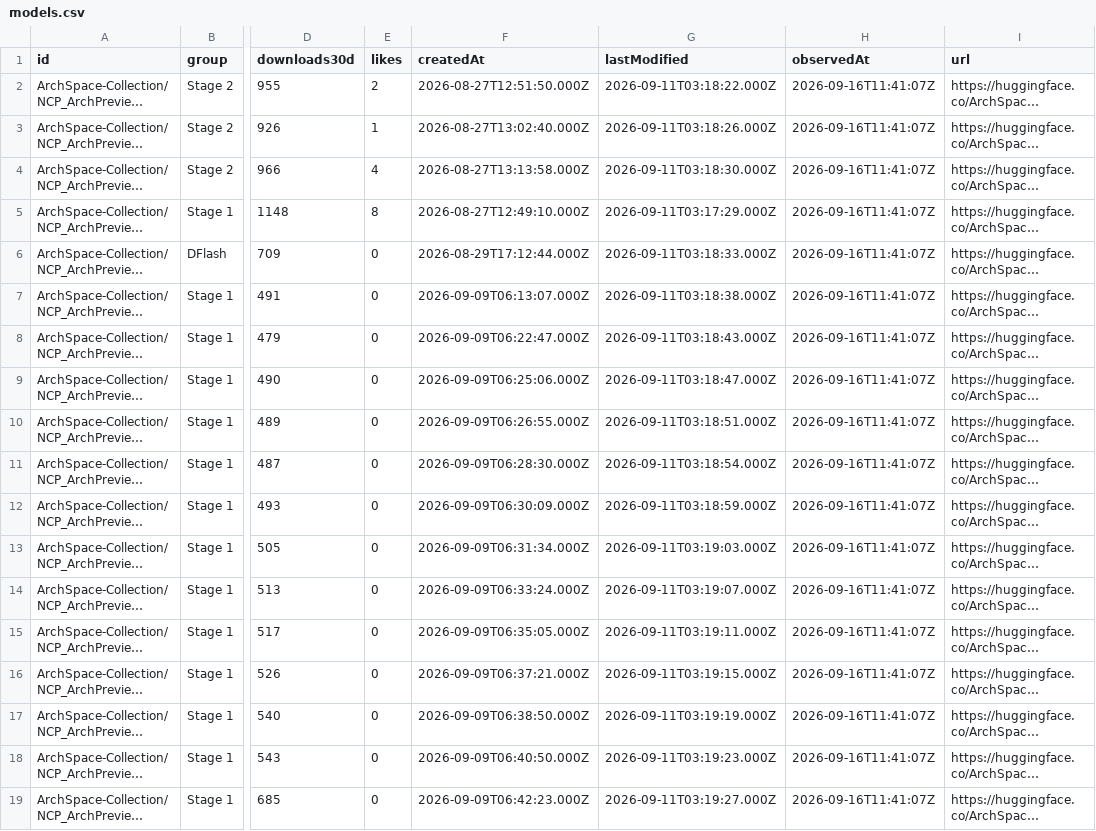
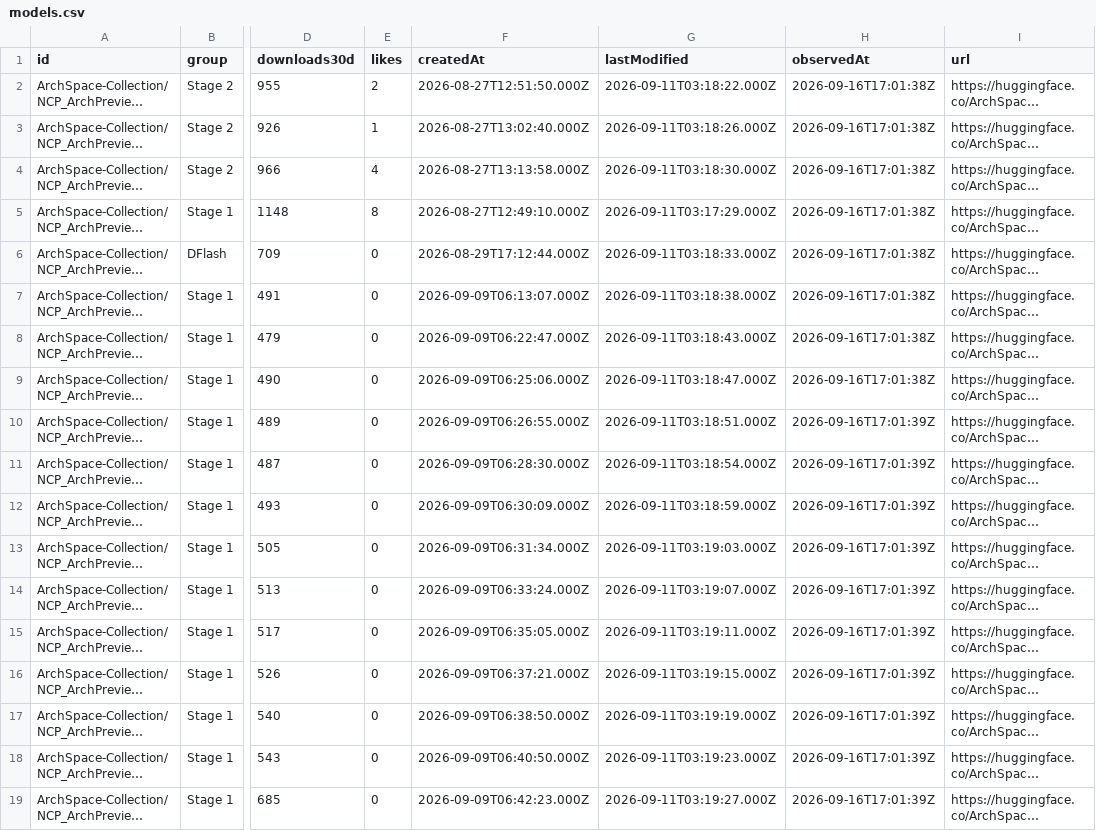
Before and after one commit to LuckySJTU/ncp-archpreview-downloads, a CSV file: docs/data/models.csv, drawn as a sheet; only a part is shown, gaps mark what is left out; long unchanged cells end in …; the diff names each change by its address in the sheet, - before the commit and + after, or states it on an @@ line.

```diff
--- a/docs/data/models.csv
+++ b/docs/data/models.csv
-H2:H9 (observedAt): 2026-09-16T11:41:07Z
+H2:H9 (observedAt): 2026-09-16T17:01:38Z
-H10:H19 (observedAt): 2026-09-16T11:41:07Z
+H10:H19 (observedAt): 2026-09-16T17:01:39Z
```
Also changed, not shown: 3 other files.
